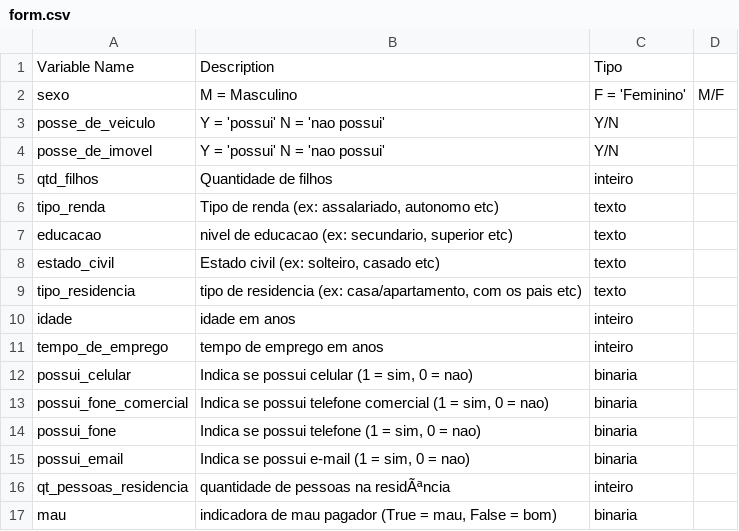
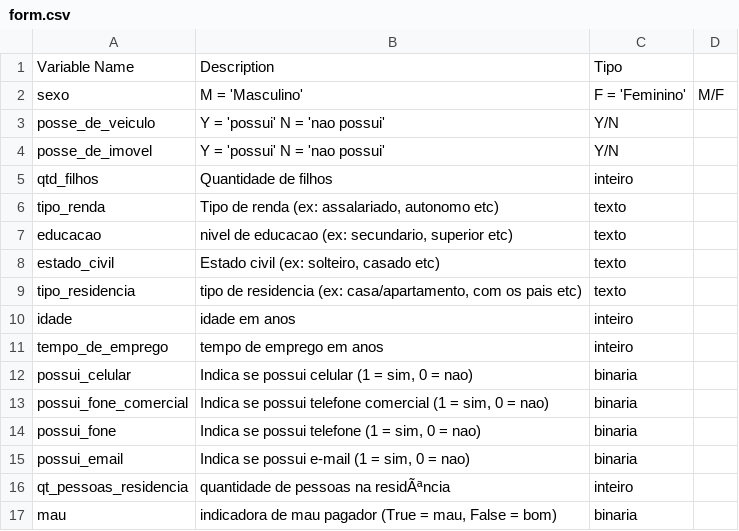
Before and after one commit to LuizPerciani/creditcard, a CSV file: form.csv, drawn as a sheet.

Commit message:
Update form.csv

```diff
--- a/form.csv
+++ b/form.csv
@@ -1,3 +1,3 @@
 Variable Name,Description,Tipo	
-sexo,M = Masculino,F = 'Feminino',M/F
+sexo,M = 'Masculino',F = 'Feminino',M/F
 posse_de_veiculo,Y = 'possui'	 N = 'nao possui',Y/N
```
